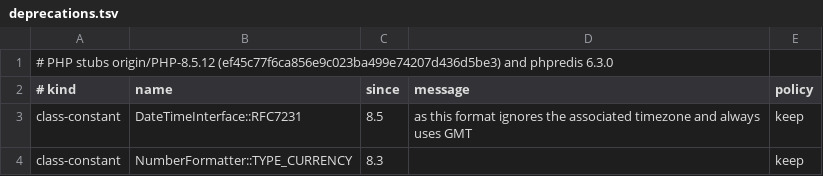
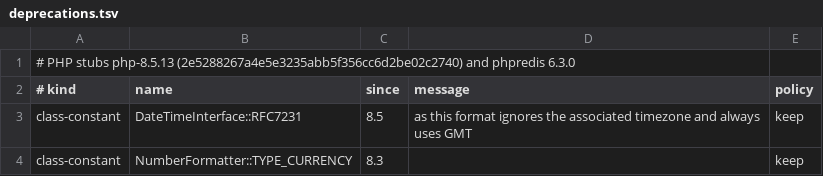
Before and after one commit to GijsRommers/Phera, a TSV file: crates/source/data/deprecations.tsv, drawn as a sheet; only a part is shown.

```diff
--- a/crates/source/data/deprecations.tsv
+++ b/crates/source/data/deprecations.tsv
@@ -1,2 +1,2 @@
-# PHP stubs origin/PHP-8.5.12 (ef45c77f6ca856e9c023ba499e74207d436d5be3) and phpredis 6.3.0
+# PHP stubs php-8.5.13 (2e5288267a4e5e3235abb5f356cc6d2be02c2740) and phpredis 6.3.0
 # kind	name	since	message	policy
```
Also changed, not shown: 20 other files.
